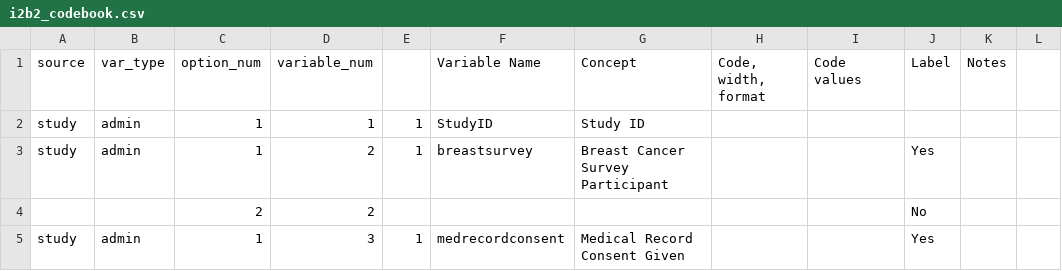
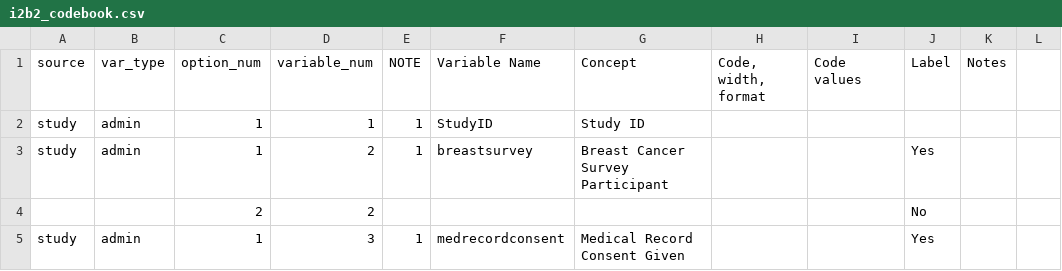
Before and after one commit to kumc-bmi/bc_qa, a CSV file: i2b2_codebook.csv, drawn as a sheet; only a part is shown.

Commit message:
add missing column heading

```diff
--- a/i2b2_codebook.csv
+++ b/i2b2_codebook.csv
@@ -1,2 +1,2 @@
-source,var_type,option_num,variable_num,,Variable Name,Concept,"Code, width, format ",Code values,Label,Notes,
+source,var_type,option_num,variable_num,NOTE,Variable Name,Concept,"Code, width, format ",Code values,Label,Notes,
 study,admin,1,1,1,StudyID,Study ID,,,,,
```
